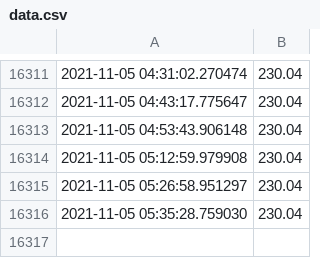
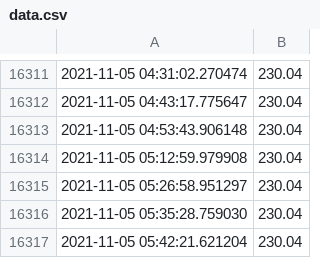
Before and after one commit to cubiccm/Private-Bot-Implementation, a CSV file: electricity/data.csv, drawn as a sheet; only a part is shown, gaps mark what is left out.

```diff
--- a/electricity/data.csv
+++ b/electricity/data.csv
@@ -16316 +16316,2 @@
 2021-11-05 05:35:28.759030,230.04
+2021-11-05 05:42:21.621204,230.04
```
